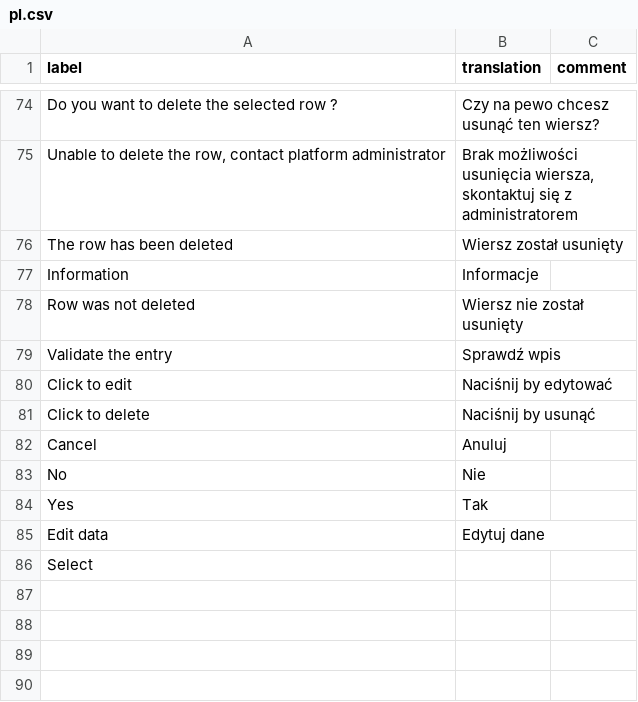
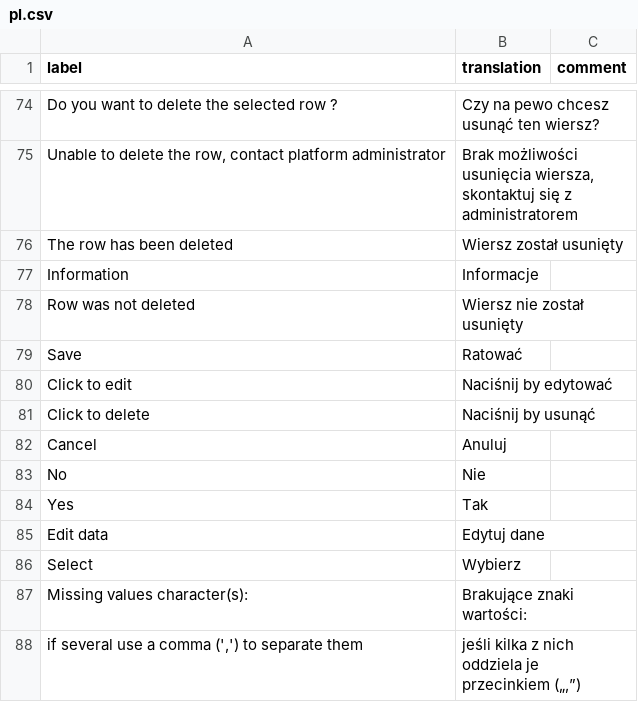
Before and after one commit to cran/datamods, a CSV file: inst/i18n/pl.csv, drawn as a sheet; only a part is shown, gaps mark what is left out.

```diff
--- a/inst/i18n/pl.csv
+++ b/inst/i18n/pl.csv
@@ -78,3 +78,3 @@ Information,Informacje,
 Row was not deleted,Wiersz nie został usunięty,
-Validate the entry,Sprawdź wpis,
+Save,Ratować,
 Click to edit,Naciśnij by edytować,
@@ -85,2 +85,4 @@ Yes,Tak,
 Edit data,Edytuj dane,
-Select,,
+Select,Wybierz,
+"Missing values character(s):","Brakujące znaki wartości:"
+"if several use a comma (',') to separate them","jeśli kilka z nich oddziela je przecinkiem („,”)"
```
Also changed, not shown: inst/i18n/al.csv, inst/i18n/kr.csv, 28 other files.
